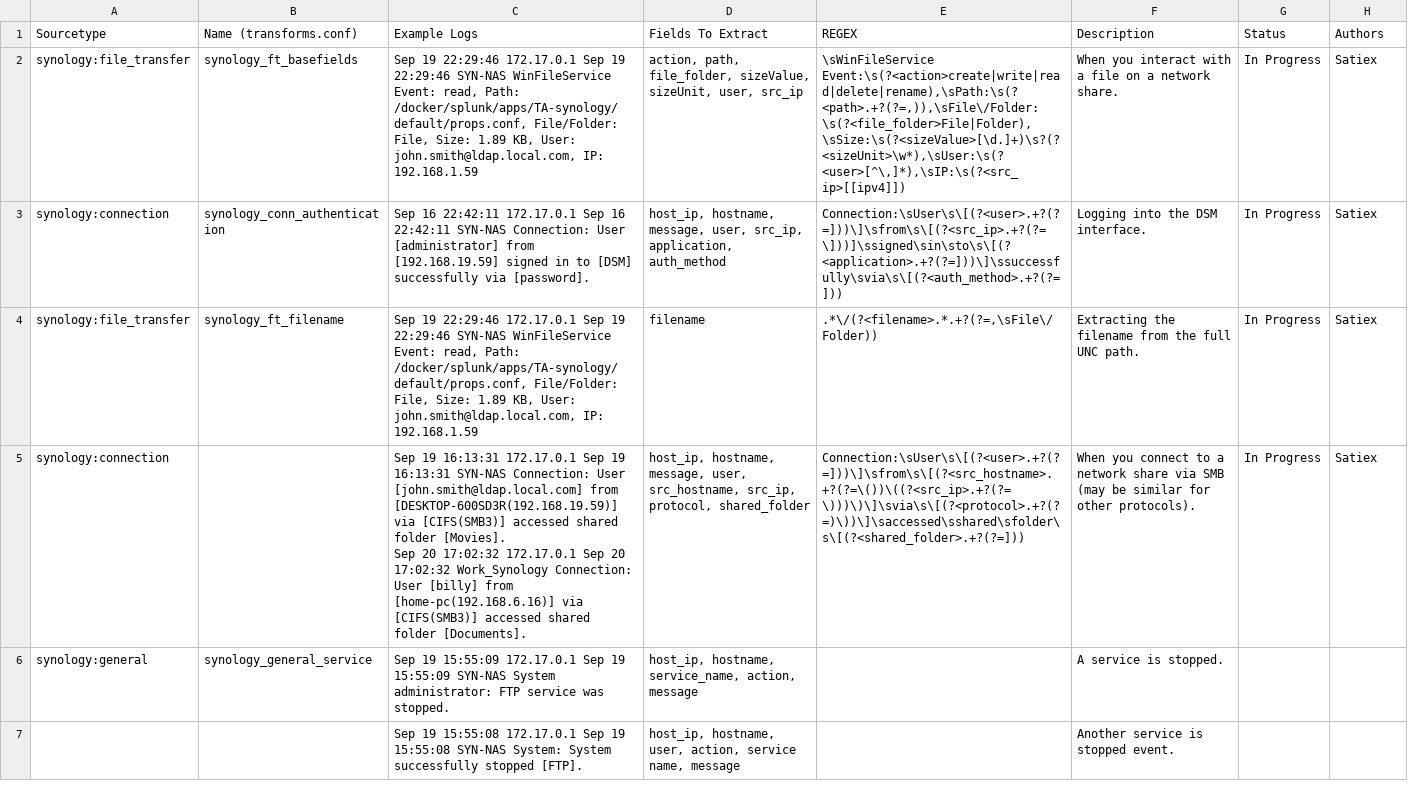
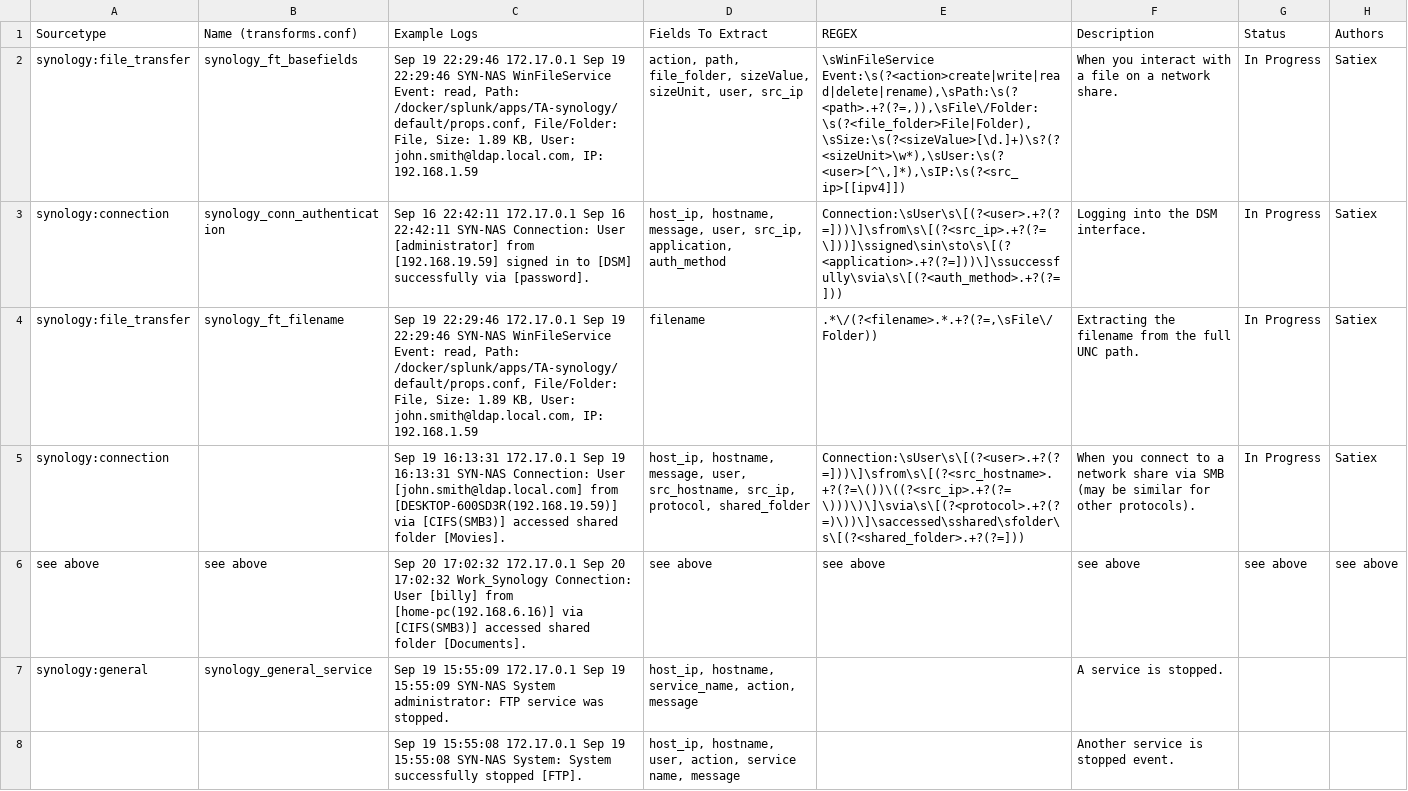
Before and after one commit to satiex/splunk_synology_TA, a CSV file: synology_TA_field_register.csv, drawn as a sheet; only a part is shown.

Commit message:
Update synology_TA_field_register.csv

```diff
--- a/synology_TA_field_register.csv
+++ b/synology_TA_field_register.csv
@@ -5,5 +5,4 @@ synology:connection,synology_conn_authentication,Sep 16 22:42:11 172.17.0.1 Sep
 synology:file_transfer,synology_ft_filename,"Sep 19 22:29:46 172.17.0.1 Sep 19 22:29:46 SYN-NAS WinFileService Event: read, Path: /docker/splunk/apps/TA-synology/default/props.conf, File/Folder: File, Size: 1.89 KB, User: john.smith@ldap.local.com, IP: 192.168.1.59",filename,".*\/(?<filename>.*.+?(?=,\sFile\/Folder))",Extracting the filename from the full UNC path.,In Progress,Satiex
-synology:connection,,"Sep 19 16:13:31 172.17.0.1 Sep 19 16:13:31 SYN-NAS Connection: User [john.smith@ldap.local.com] from [DESKTOP-600SD3R(192.168.19.59)] via [CIFS(SMB3)] accessed shared folder [Movies].
-
-Sep 20 17:02:32 172.17.0.1 Sep 20 17:02:32 Work_Synology Connection: User [billy] from [home-pc(192.168.6.16)] via [CIFS(SMB3)] accessed shared folder [Documents].","host_ip, hostname, message, user, src_hostname, src_ip, protocol, shared_folder",Connection:\sUser\s\[(?<user>.+?(?=]))\]\sfrom\s\[(?<src_hostname>.+?(?=\())\((?<src_ip>.+?(?=\)))\)\]\svia\s\[(?<protocol>.+?(?=)\))\]\saccessed\sshared\sfolder\s\[(?<shared_folder>.+?(?=])),When you connect to a network share via SMB (may be similar for other protocols).,In Progress,Satiex
+synology:connection,,Sep 19 16:13:31 172.17.0.1 Sep 19 16:13:31 SYN-NAS Connection: User [john.smith@ldap.local.com] from [DESKTOP-600SD3R(192.168.19.59)] via [CIFS(SMB3)] accessed shared folder [Movies].,"host_ip, hostname, message, user, src_hostname, src_ip, protocol, shared_folder",Connection:\sUser\s\[(?<user>.+?(?=]))\]\sfrom\s\[(?<src_hostname>.+?(?=\())\((?<src_ip>.+?(?=\)))\)\]\svia\s\[(?<protocol>.+?(?=)\))\]\saccessed\sshared\sfolder\s\[(?<shared_folder>.+?(?=])),When you connect to a network share via SMB (may be similar for other protocols).,In Progress,Satiex
+see above,see above,Sep 20 17:02:32 172.17.0.1 Sep 20 17:02:32 Work_Synology Connection: User [billy] from [home-pc(192.168.6.16)] via [CIFS(SMB3)] accessed shared folder [Documents].,see above,see above,see above,see above,see above
 synology:general,synology_general_service,"Sep 19 15:55:09 172.17.0.1 Sep 19 15:55:09 SYN-NAS System administrator:	FTP service was stopped.","host_ip, hostname, service_name, action, message",,A service is stopped.,,
```
